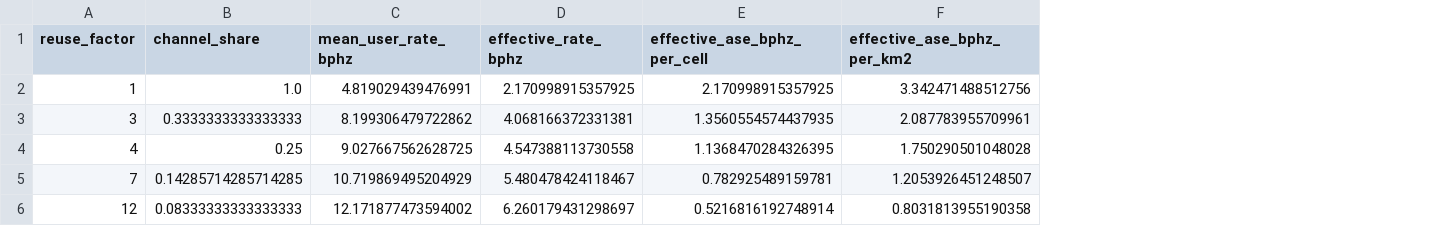
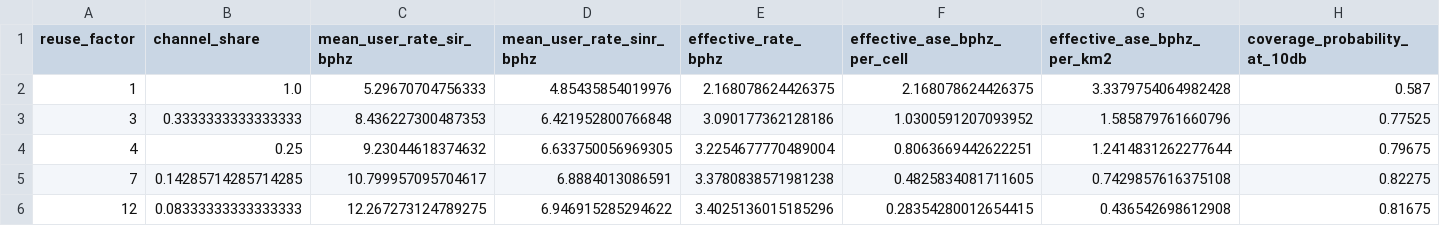
Before and after one commit to Wiseung/cellular-uav-reuse-simulation, a CSV file: cellular_uav_sir/results/table_2_ase_vs_reuse.csv, drawn as a sheet; removed rows and columns are numbered as before the commit, all else as after; the diff names each change by its address in the sheet, - before the commit and + after, or states it on an @@ line.

```diff
--- a/cellular_uav_sir/results/table_2_ase_vs_reuse.csv
+++ b/cellular_uav_sir/results/table_2_ase_vs_reuse.csv
-column C (mean_user_rate_bphz), rows 2-6: 4.819029439476991 | 8.199306479722862 | 9.027667562628725 | 10.719869495204929 | 12.171877473594002
+column C (mean_user_rate_sir_bphz), rows 2-6: 5.29670704756333 | 8.436227300487353 | 9.23044618374632 | 10.799957095704617 | 12.267273124789275
+column D (mean_user_rate_sinr_bphz), rows 2-6: 4.85435854019976 | 6.421952800766848 | 6.633750056969305 | 6.8884013086591 | 6.946915285294622
+column H (coverage_probability_at_10db), rows 2-6: 0.587 | 0.77525 | 0.79675 | 0.82275 | 0.81675
-E2 (effective_rate_bphz): 2.170998915357925
+E2 (effective_rate_bphz): 2.168078624426375
-F2 (effective_ase_bphz_per_cell): 2.170998915357925
+F2 (effective_ase_bphz_per_cell): 2.168078624426375
-G2 (effective_ase_bphz_per_km2): 3.342471488512756
+G2 (effective_ase_bphz_per_km2): 3.3379754064982428
-E3 (effective_rate_bphz): 4.068166372331381
+E3 (effective_rate_bphz): 3.090177362128186
-F3 (effective_ase_bphz_per_cell): 1.3560554574437935
+F3 (effective_ase_bphz_per_cell): 1.0300591207093952
-G3 (effective_ase_bphz_per_km2): 2.087783955709961
+G3 (effective_ase_bphz_per_km2): 1.585879761660796
-E4 (effective_rate_bphz): 4.547388113730558
+E4 (effective_rate_bphz): 3.2254677770489004
-F4 (effective_ase_bphz_per_cell): 1.1368470284326395
+F4 (effective_ase_bphz_per_cell): 0.8063669442622251
-G4 (effective_ase_bphz_per_km2): 1.750290501048028
+G4 (effective_ase_bphz_per_km2): 1.2414831262277644
-E5 (effective_rate_bphz): 5.480478424118467
+E5 (effective_rate_bphz): 3.3780838571981238
-F5 (effective_ase_bphz_per_cell): 0.782925489159781
+F5 (effective_ase_bphz_per_cell): 0.4825834081711605
-G5 (effective_ase_bphz_per_km2): 1.2053926451248507
+G5 (effective_ase_bphz_per_km2): 0.7429857616375108
-E6 (effective_rate_bphz): 6.260179431298697
+E6 (effective_rate_bphz): 3.4025136015185296
-F6 (effective_ase_bphz_per_cell): 0.5216816192748914
+F6 (effective_ase_bphz_per_cell): 0.28354280012654415
-G6 (effective_ase_bphz_per_km2): 0.8031813955190358
+G6 (effective_ase_bphz_per_km2): 0.436542698612908
```
Also changed, not shown: cellular_uav_sir/results/table_1_sir_vs_reuse.csv, cellular_uav_sir/results/table_3_sir_vs_height.csv, 22 other files.
